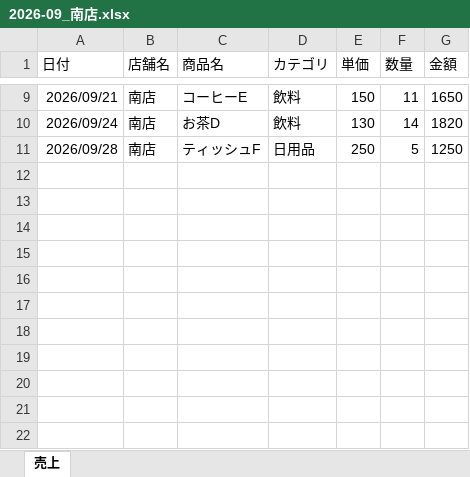
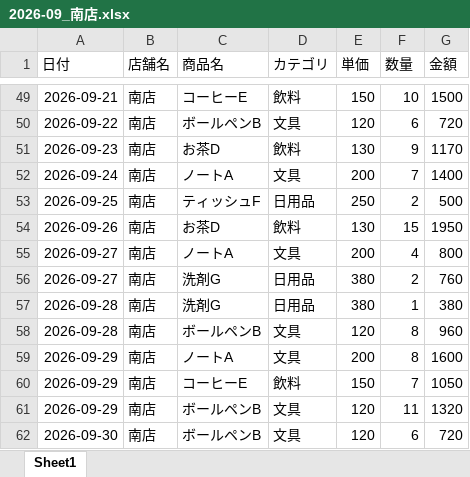
Before and after one commit to yukon2051-byteyu/sales-report-tool, an Excel workbook: input/2026-09_南店.xlsx, sheet Sheet1, drawn as a sheet; only a part is shown, gaps mark what is left out; values as stored, in another font and other column widths than the file's, no borders; addresses are those after the commit; the diff covers the shown part only; the diff names each change by its address in the sheet, - before the commit and + after, or states it on an @@ line.

```diff
--- a/input/2026-09_南店.xlsx (sheet Sheet1)
+++ b/input/2026-09_南店.xlsx (sheet Sheet1)
-sheet tab: 売上
+sheet tab: Sheet1
-A49 (日付): 2026/09/21
+A49 (日付): 2026-09-21
-F49 (数量): 11
+F49 (数量): 10
-G49 (金額): 1650
+G49 (金額): 1500
+row 50: 2026-09-22 | 南店 | ボールペンB | 文具 | 120 | 6 | 720
-A51 (日付): 2026/09/24
+A51 (日付): 2026-09-23
-F51 (数量): 14
+F51 (数量): 9
-G51 (金額): 1820
+G51 (金額): 1170
+row 52: 2026-09-24 | 南店 | ノートA | 文具 | 200 | 7 | 1400
-A53 (日付): 2026/09/28
+A53 (日付): 2026-09-25
-F53 (数量): 5
+F53 (数量): 2
-G53 (金額): 1250
+G53 (金額): 500
+row 54: 2026-09-26 | 南店 | お茶D | 飲料 | 130 | 15 | 1950
+row 55: 2026-09-27 | 南店 | ノートA | 文具 | 200 | 4 | 800
+row 56: 2026-09-27 | 南店 | 洗剤G | 日用品 | 380 | 2 | 760
+row 57: 2026-09-28 | 南店 | 洗剤G | 日用品 | 380 | 1 | 380
+row 58: 2026-09-28 | 南店 | ボールペンB | 文具 | 120 | 8 | 960
+row 59: 2026-09-29 | 南店 | ノートA | 文具 | 200 | 8 | 1600
+row 60: 2026-09-29 | 南店 | コーヒーE | 飲料 | 150 | 7 | 1050
+row 61: 2026-09-29 | 南店 | ボールペンB | 文具 | 120 | 11 | 1320
+row 62: 2026-09-30 | 南店 | ボールペンB | 文具 | 120 | 6 | 720
```
Also changed, not shown: 41 added rows, 1 removed row and 14 edited cells elsewhere in this sheet, input/2026-10_南店.xlsx, 18 other files.
